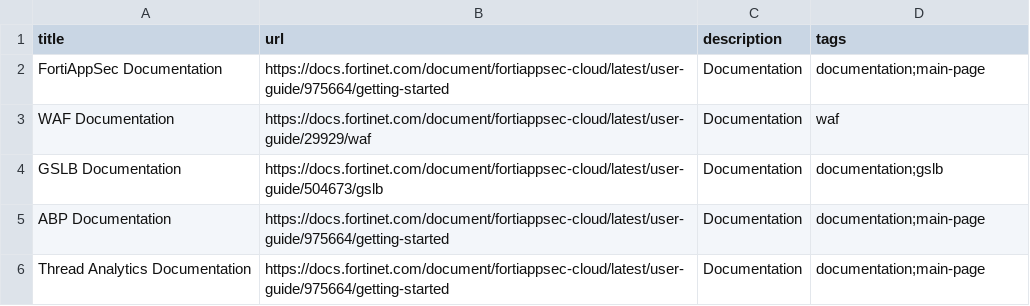
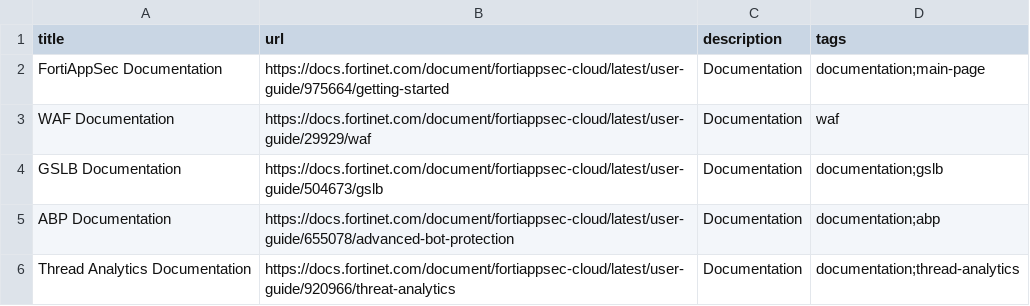
Before and after one commit to apachecom40net/fortinet-application-security, a CSV file: data/fortiappsec.csv, drawn as a sheet.

Commit message:
Update FortiAppSec documentation links

```diff
--- a/data/fortiappsec.csv
+++ b/data/fortiappsec.csv
@@ -4,3 +4,3 @@ WAF Documentation,https://docs.fortinet.com/document/fortiappsec-cloud/latest/us
 GSLB Documentation,https://docs.fortinet.com/document/fortiappsec-cloud/latest/user-guide/504673/gslb,Documentation,documentation;gslb
-ABP Documentation,https://docs.fortinet.com/document/fortiappsec-cloud/latest/user-guide/975664/getting-started,Documentation,documentation;main-page
-Thread Analytics Documentation,https://docs.fortinet.com/document/fortiappsec-cloud/latest/user-guide/975664/getting-started,Documentation,documentation;main-page
+ABP Documentation,https://docs.fortinet.com/document/fortiappsec-cloud/latest/user-guide/655078/advanced-bot-protection,Documentation,documentation;abp
+Thread Analytics Documentation,https://docs.fortinet.com/document/fortiappsec-cloud/latest/user-guide/920966/threat-analytics,Documentation,documentation;thread-analytics
```
